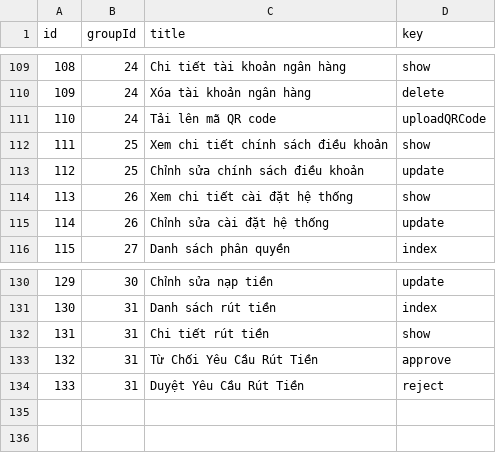
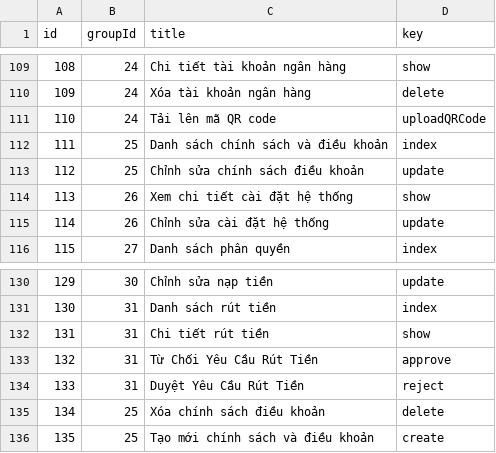
Before and after one commit to cuong1234321/os-api-donex, a CSV file: src/database/masters/permissions.csv, drawn as a sheet; only a part is shown, gaps mark what is left out; removed rows and columns are numbered as before the commit, all else as after; the diff names each change by its address in the sheet, - before the commit and + after, or states it on an @@ line.

```diff
--- a/src/database/masters/permissions.csv
+++ b/src/database/masters/permissions.csv
-row 112: 111 | 25 | Xem chi tiết chính sách điều khoản | show
+row 112: 111 | 25 | Danh sách chính sách và điều khoản | index
+row 135: 134 | 25 | Xóa chính sách điều khoản | delete
+row 136: 135 | 25 | Tạo mới chính sách và điều khoản | create
```
Also changed, not shown: 9 other files.
